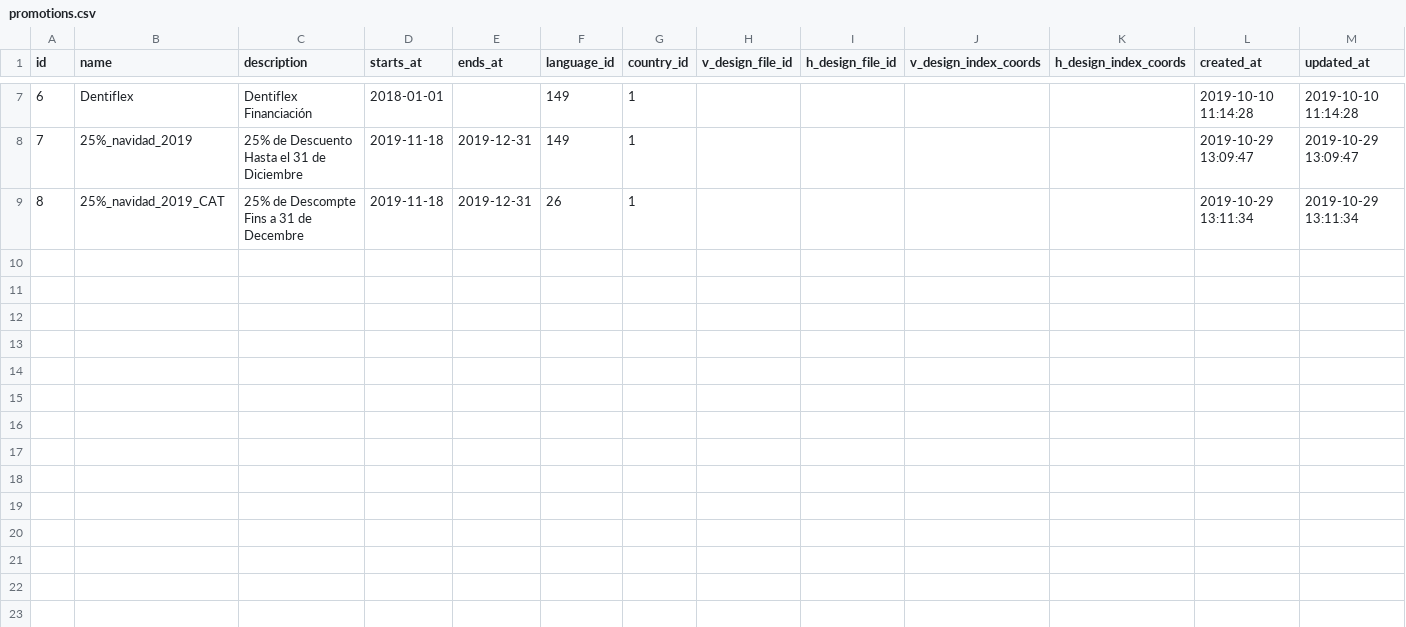
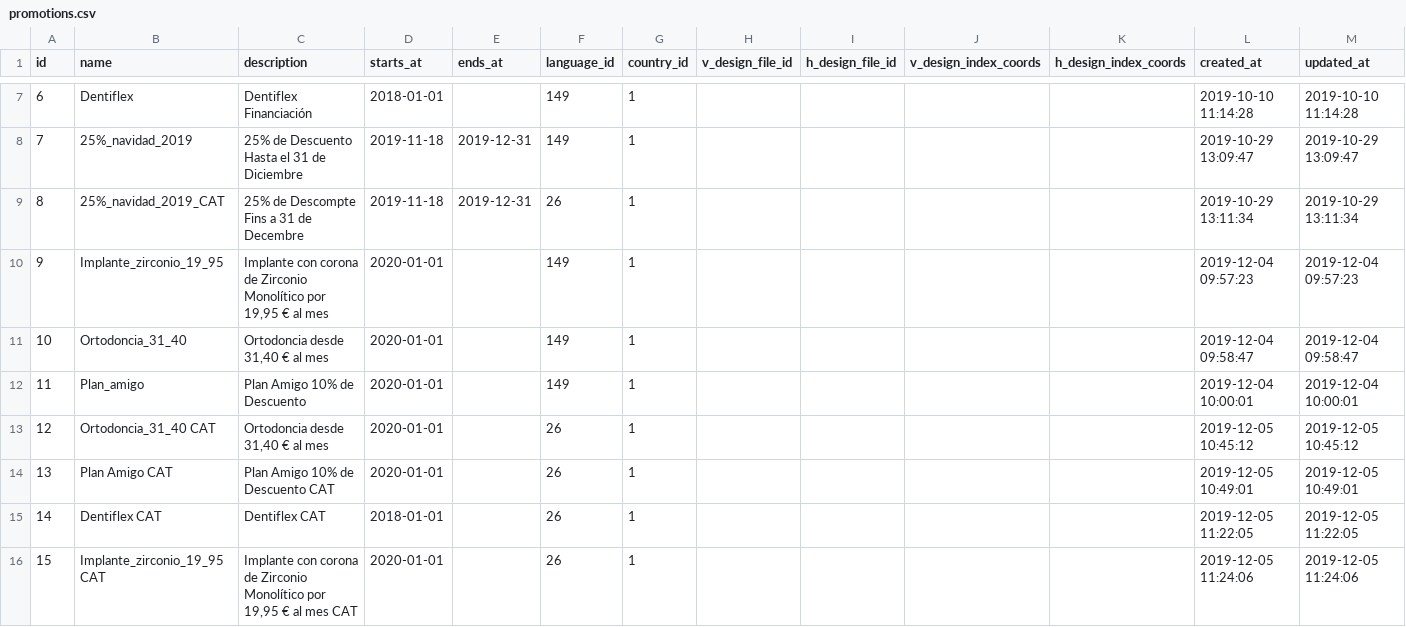
Before and after one commit to storagekid/miDentix, a CSV file: database/seeds/csvs/promotions.csv, drawn as a sheet; only a part is shown, gaps mark what is left out; rows hold the shown columns only; the diff names each change by its address in the sheet, - before the commit and + after, or states it on an @@ line.

```diff
--- a/database/seeds/csvs/promotions.csv
+++ b/database/seeds/csvs/promotions.csv
+row 10: 9 | Implante_zirconio_19_95 | Implante con corona de Zirconio Monolítico por 19,95 € al mes | 2020-01-01 |  | 149 | 1 |  |  |  |  | 2019-12-04 09:57:23 | 2019-12-04 09:57:23
+row 11: 10 | Ortodoncia_31_40 | Ortodoncia desde 31,40 € al mes | 2020-01-01 |  | 149 | 1 |  |  |  |  | 2019-12-04 09:58:47 | 2019-12-04 09:58:47
+row 12: 11 | Plan_amigo | Plan Amigo 10% de Descuento | 2020-01-01 |  | 149 | 1 |  |  |  |  | 2019-12-04 10:00:01 | 2019-12-04 10:00:01
+row 13: 12 | Ortodoncia_31_40 CAT | Ortodoncia desde 31,40 € al mes | 2020-01-01 |  | 26 | 1 |  |  |  |  | 2019-12-05 10:45:12 | 2019-12-05 10:45:12
+row 14: 13 | Plan Amigo CAT | Plan Amigo 10% de Descuento CAT | 2020-01-01 |  | 26 | 1 |  |  |  |  | 2019-12-05 10:49:01 | 2019-12-05 10:49:01
+row 15: 14 | Dentiflex CAT | Dentiflex CAT | 2018-01-01 |  | 26 | 1 |  |  |  |  | 2019-12-05 11:22:05 | 2019-12-05 11:22:05
+row 16: 15 | Implante_zirconio_19_95 CAT | Implante con corona de Zirconio Monolítico por 19,95 € al mes CAT | 2020-01-01 |  | 26 | 1 |  |  |  |  | 2019-12-05 11:24:06 | 2019-12-05 11:24:06
```
Also changed, not shown: database/seeds/csvs/campaign_poster_priorities.csv, database/seeds/csvs/clinic_posters.csv, 25 other files.
